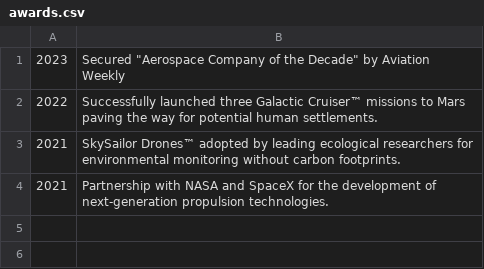
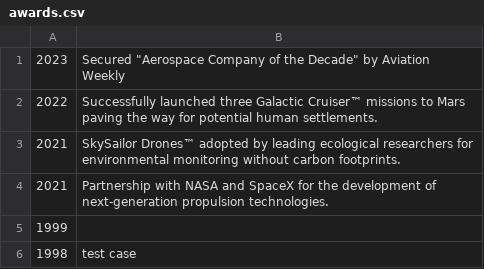
Before and after one commit to Cjking57893/ASE230-company-website, a CSV file: data/awards.csv, drawn as a sheet; the diff names each change by its address in the sheet, - before the commit and + after, or states it on an @@ line.

Commit message:
Add files via upload
- this is the uncompleted version of awards

```diff
--- a/data/awards.csv
+++ b/data/awards.csv
+row 5: 1999
+row 6: 1998 | test case
```
Also changed, not shown: 12 other files.
